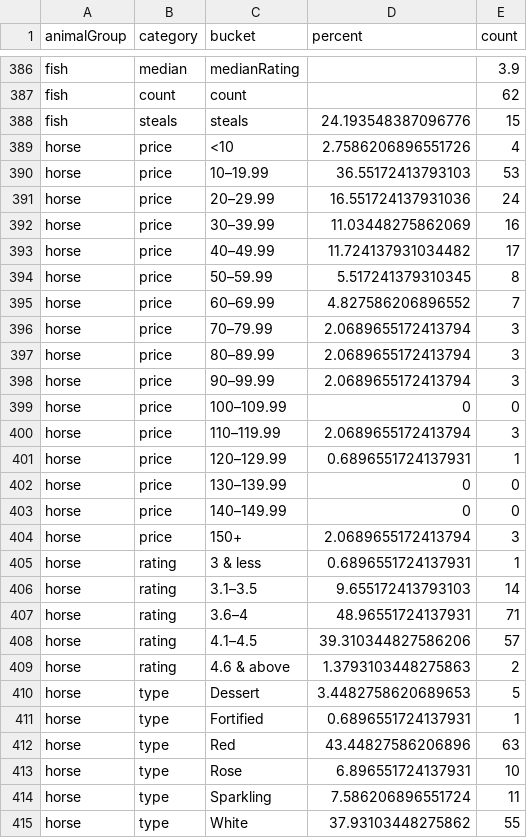
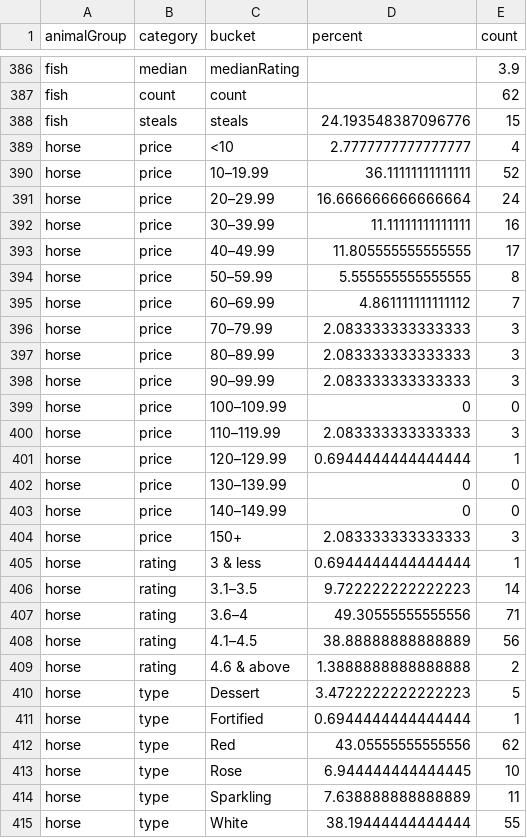
Before and after one commit to the-pudding/wine-animals, a CSV file: src/data/wineData_summary.csv, drawn as a sheet; only a part is shown, gaps mark what is left out; the diff covers the shown part only.

```diff
--- a/src/data/wineData_summary.csv
+++ b/src/data/wineData_summary.csv
@@ -388,28 +388,28 @@ fish,count,count,,62
 fish,steals,steals,24.193548387096776,15
-horse,price,<10,2.7586206896551726,4
-horse,price,10–19.99,36.55172413793103,53
-horse,price,20–29.99,16.551724137931036,24
-horse,price,30–39.99,11.03448275862069,16
-horse,price,40–49.99,11.724137931034482,17
-horse,price,50–59.99,5.517241379310345,8
-horse,price,60–69.99,4.827586206896552,7
-horse,price,70–79.99,2.0689655172413794,3
-horse,price,80–89.99,2.0689655172413794,3
-horse,price,90–99.99,2.0689655172413794,3
+horse,price,<10,2.7777777777777777,4
+horse,price,10–19.99,36.11111111111111,52
+horse,price,20–29.99,16.666666666666664,24
+horse,price,30–39.99,11.11111111111111,16
+horse,price,40–49.99,11.805555555555555,17
+horse,price,50–59.99,5.555555555555555,8
+horse,price,60–69.99,4.861111111111112,7
+horse,price,70–79.99,2.083333333333333,3
+horse,price,80–89.99,2.083333333333333,3
+horse,price,90–99.99,2.083333333333333,3
 horse,price,100–109.99,0,0
-horse,price,110–119.99,2.0689655172413794,3
-horse,price,120–129.99,0.6896551724137931,1
+horse,price,110–119.99,2.083333333333333,3
+horse,price,120–129.99,0.6944444444444444,1
 horse,price,130–139.99,0,0
 horse,price,140–149.99,0,0
-horse,price,150+,2.0689655172413794,3
-horse,rating,3 & less,0.6896551724137931,1
-horse,rating,3.1–3.5,9.655172413793103,14
-horse,rating,3.6–4,48.96551724137931,71
-horse,rating,4.1–4.5,39.310344827586206,57
-horse,rating,4.6 & above,1.3793103448275863,2
-horse,type,Dessert,3.4482758620689653,5
-horse,type,Fortified,0.6896551724137931,1
-horse,type,Red,43.44827586206896,63
-horse,type,Rose,6.896551724137931,10
-horse,type,Sparkling,7.586206896551724,11
-horse,type,White,37.93103448275862,55
+horse,price,150+,2.083333333333333,3
+horse,rating,3 & less,0.6944444444444444,1
+horse,rating,3.1–3.5,9.722222222222223,14
+horse,rating,3.6–4,49.30555555555556,71
+horse,rating,4.1–4.5,38.88888888888889,56
+horse,rating,4.6 & above,1.3888888888888888,2
+horse,type,Dessert,3.4722222222222223,5
+horse,type,Fortified,0.6944444444444444,1
+horse,type,Red,43.05555555555556,62
+horse,type,Rose,6.944444444444445,10
+horse,type,Sparkling,7.638888888888889,11
+horse,type,White,38.19444444444444,55
```
Also changed, not shown: 103 edited cells elsewhere in this file, src/data/wineData_median.csv, 25 other files.
